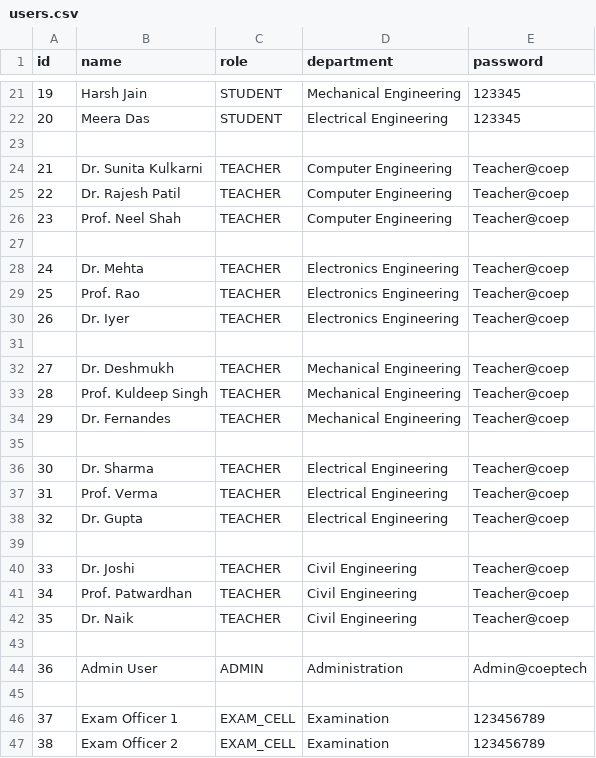
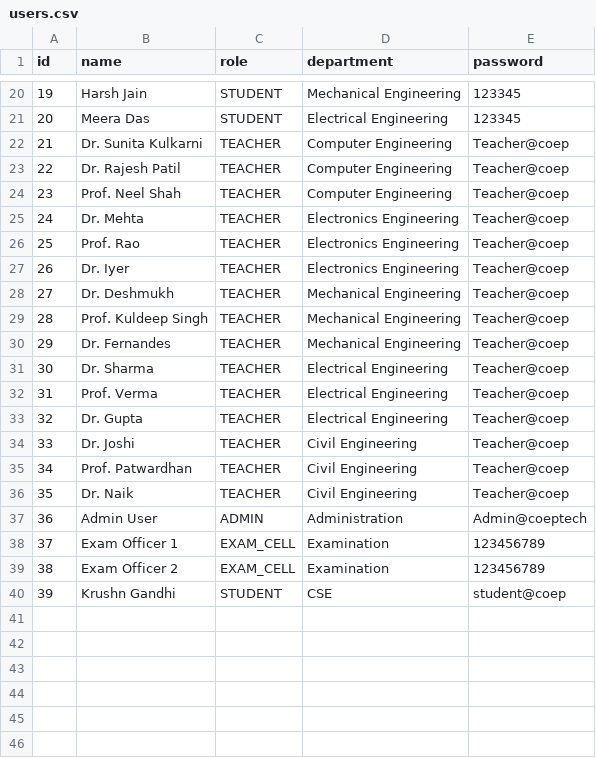
Before and after one commit to Makarand9106/OOPS-Project, a CSV file: coep-system/data/database/users.csv, drawn as a sheet; only a part is shown, gaps mark what is left out; the diff covers the shown part only.

```diff
--- a/coep-system/data/database/users.csv
+++ b/coep-system/data/database/users.csv
@@ -22,3 +21,2 @@ id,name,role,department,password
 20,Meera Das,STUDENT,Electrical Engineering,123345
-
 21,Dr. Sunita Kulkarni,TEACHER,Computer Engineering,Teacher@coep
@@ -26,3 +24,2 @@ id,name,role,department,password
 23,Prof. Neel Shah,TEACHER,Computer Engineering,Teacher@coep
-
 24,Dr. Mehta,TEACHER,Electronics Engineering,Teacher@coep
@@ -30,3 +27,2 @@ id,name,role,department,password
 26,Dr. Iyer,TEACHER,Electronics Engineering,Teacher@coep
-
 27,Dr. Deshmukh,TEACHER,Mechanical Engineering,Teacher@coep
@@ -34,3 +30,2 @@ id,name,role,department,password
 29,Dr. Fernandes,TEACHER,Mechanical Engineering,Teacher@coep
-
 30,Dr. Sharma,TEACHER,Electrical Engineering,Teacher@coep
@@ -38,3 +33,2 @@ id,name,role,department,password
 32,Dr. Gupta,TEACHER,Electrical Engineering,Teacher@coep
-
 33,Dr. Joshi,TEACHER,Civil Engineering,Teacher@coep
@@ -42,6 +36,5 @@ id,name,role,department,password
 35,Dr. Naik,TEACHER,Civil Engineering,Teacher@coep
-
 36,Admin User,ADMIN,Administration,Admin@coeptech
-
 37,Exam Officer 1,EXAM_CELL,Examination,123456789
 38,Exam Officer 2,EXAM_CELL,Examination,123456789
+39,Krushn Gandhi,STUDENT,CSE,student@coep
```
Also changed, not shown: 1 removed row and 1 edited cell elsewhere in this file, coep-system/data/database/courses.csv, 45 other files.
